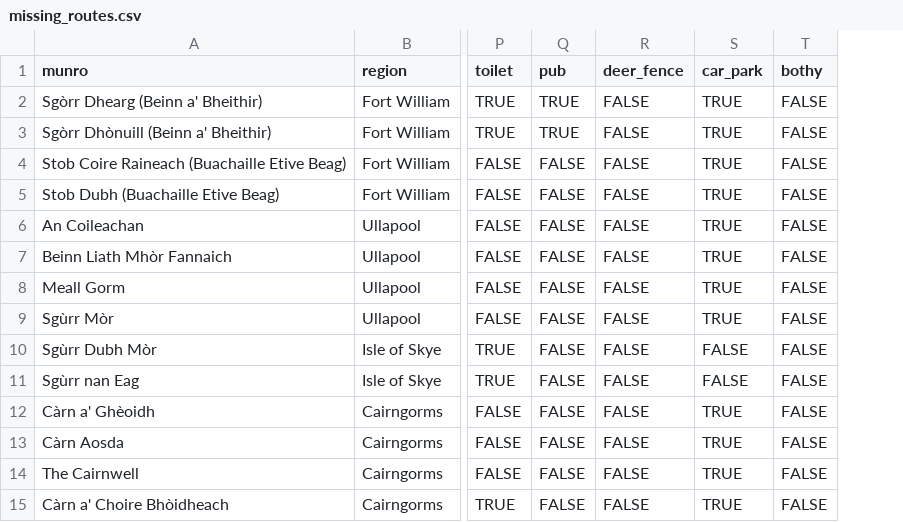
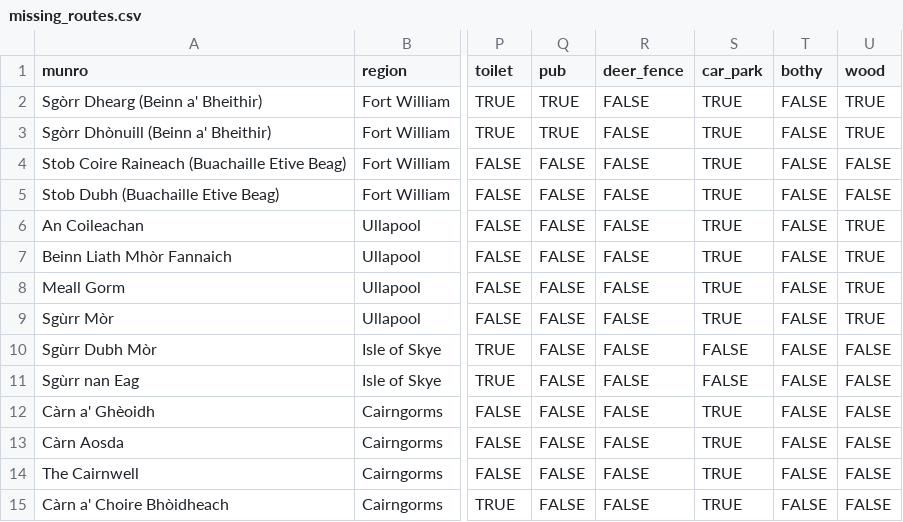
Before and after one commit to emilynordmann/netlify, a CSV file: quarto_site/post/2025-08-31-munro-tidy-tuesday/missing_routes.csv, drawn as a sheet; only a part is shown, gaps mark what is left out; the diff names each change by its address in the sheet, - before the commit and + after, or states it on an @@ line.

```diff
--- a/quarto_site/post/2025-08-31-munro-tidy-tuesday/missing_routes.csv
+++ b/quarto_site/post/2025-08-31-munro-tidy-tuesday/missing_routes.csv
+column U (wood), rows 2-15: TRUE | TRUE | FALSE | FALSE | TRUE | TRUE | TRUE | TRUE | FALSE | FALSE | FALSE | FALSE | FALSE | FALSE
```
Also changed, not shown: quarto_site/post/2025-08-31-munro-tidy-tuesday/walkhighlands.csv, 11 other files.
